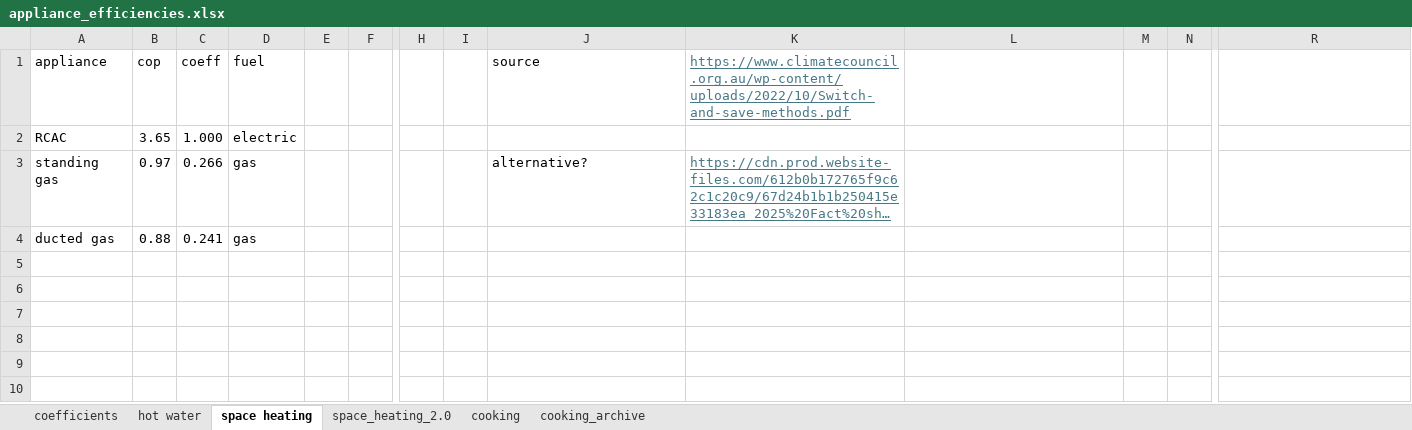
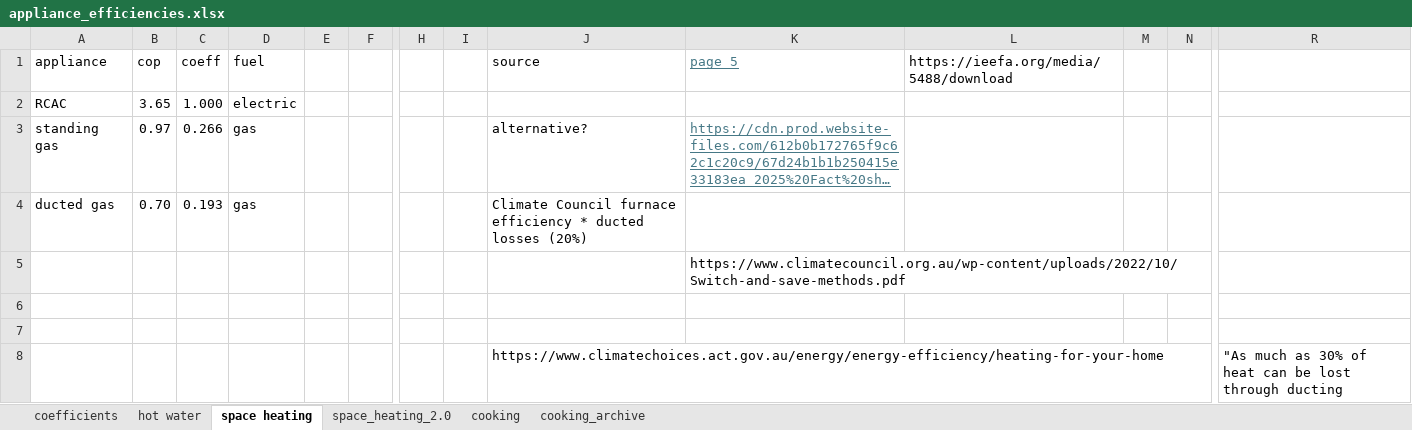
Before and after one commit to dommj/Carbon-pricing-analysis-2025, an Excel workbook: Data/appliance_efficiencies.xlsx, sheet space heating, drawn as a sheet; only a part is shown, gaps mark what is left out; long unchanged cells end in …; values as stored, in another font and other column widths than the file's, no borders; rows hold the shown columns only; the diff names each change by its address in the sheet, - before the commit and + after, or states it on an @@ line.

```diff
--- a/Data/appliance_efficiencies.xlsx (sheet space heating)
+++ b/Data/appliance_efficiencies.xlsx (sheet space heating)
-K1: https://www.climatecouncil.org.au/wp-content/uploads/2022/10/Switch-and-save-methods.pdf
+K1: page 5
-L1: (empty)
+L1: https://ieefa.org/media/5488/download
-B4 (cop): 0.88
+B4 (cop): 0.70
-C4 (coeff): 0.241
+C4 (coeff): 0.193
-J4 (source): (empty)
+J4 (source): Climate Council furnace efficiency * ducted losses (20%)
+row 5:  |  |  |  |  |  |  |  |  | https://www.climatecouncil.org.au/wp-content/uploads/2022/10/Switch-and-save-methods.pdf
+row 6: (empty)
+row 7: (empty)
+row 8:  |  |  |  |  |  |  |  | https://www.climatechoices.act.gov.au/energy/energy-efficiency/heating-for-your-home |  |  |  |  | "As much as 30% of heat can be lost through ducting
```
Also changed, not shown: sheet coefficients, Data/gas_standing_offers_20250331.xlsx, 6 other files.
